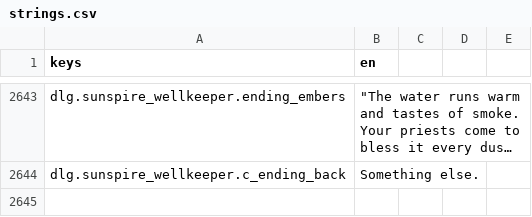
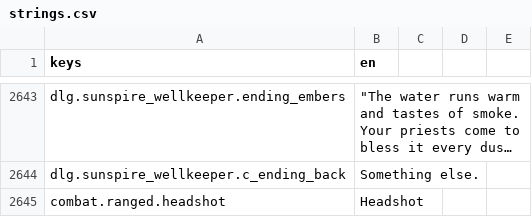
Before and after one commit to TharrosDev/EmberVale, a CSV file: data/locale/strings.csv, drawn as a sheet; only a part is shown, gaps mark what is left out; long unchanged cells end in …; the diff names each change by its address in the sheet, - before the commit and + after, or states it on an @@ line.

Commit message:
Ranged: draw and charge, hit-zone routing, aim assist, ballistic arrows with world collision
The bow's startup is now the draw: holding attack through it gives a full draw, a tapped or
buffered press a weak, slow, scattered snap shot, and stamina drains while the string is back.
Arrows solve their launch through the crosshair point under gravity, stop on solid world
geometry, and query the physics space per sub-step (the old overlap list only updated once a
frame, so thin hurtboxes tunnelled). Zone routing picks the weak point of the nearest body,
tall single-zone bodies take headshots by height. Aim assist bends the arrow toward a hostile
near the crosshair by Settings.AimAssistStrength, prefers the lock-on target, never through
cover. Fixes the player's bow aiming at the eye (straight up). Adds RangedTests and
combat_ranged_probe with its quality gate.

```diff
--- a/data/locale/strings.csv
+++ b/data/locale/strings.csv
+row 2645: combat.ranged.headshot | Headshot
```
Also changed, not shown: 25 other files.
